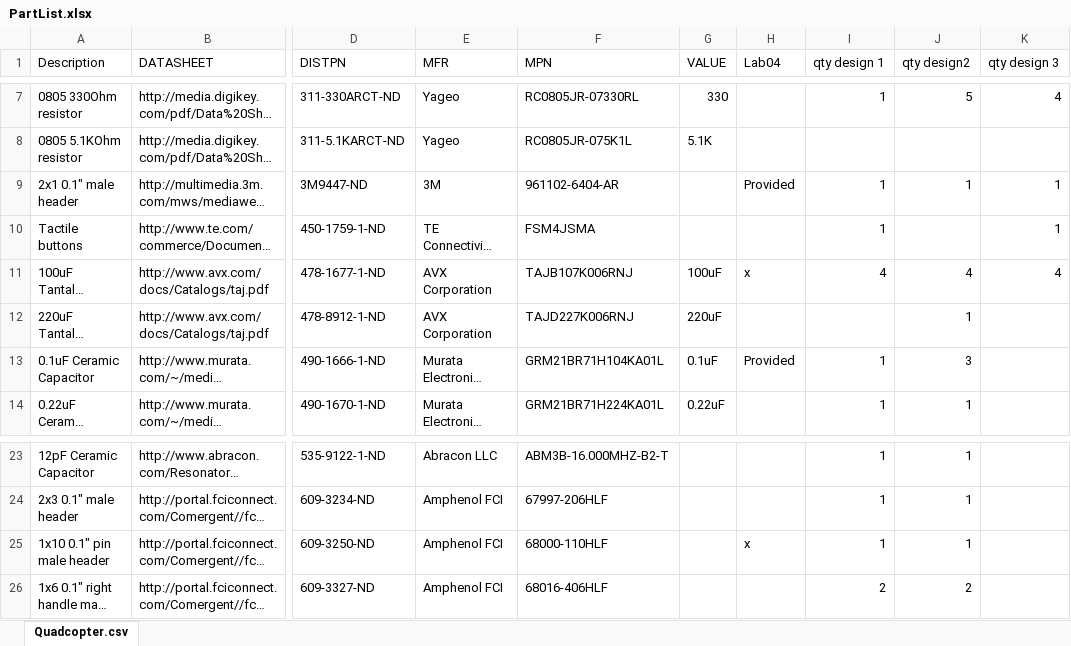
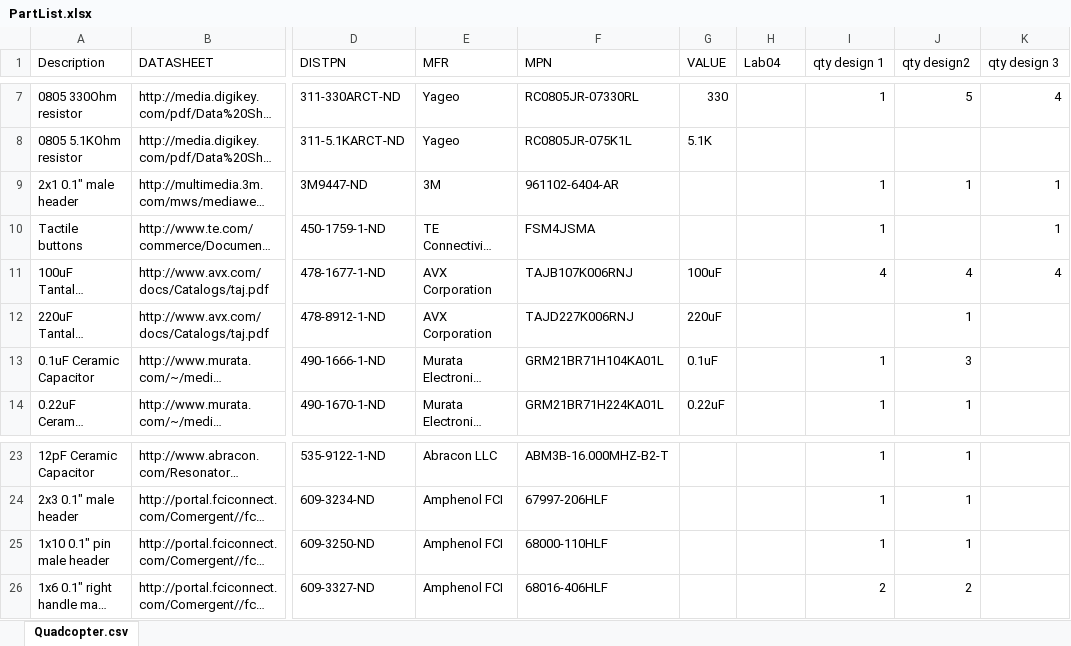
Before and after one commit to snowluck2345/creating-eagle-parts-snowluck2345, an Excel workbook: PartList.xlsx, sheet Quadcopter.csv, drawn as a sheet; only a part is shown, gaps mark what is left out; long unchanged cells end in …; values as stored, in another font and other column widths than the file's, no borders; table styles not drawn; the diff names each change by its address in the sheet, - before the commit and + after, or states it on an @@ line.

Commit message:
update parts list

```diff
--- a/PartList.xlsx (sheet Quadcopter.csv)
+++ b/PartList.xlsx (sheet Quadcopter.csv)
-H9 (Lab04): Provided
+H9 (Lab04): (empty)
-H11 (Lab04): x
+H11 (Lab04): (empty)
-H13 (Lab04): Provided
+H13 (Lab04): (empty)
-H25 (Lab04): x
+H25 (Lab04): (empty)
```
